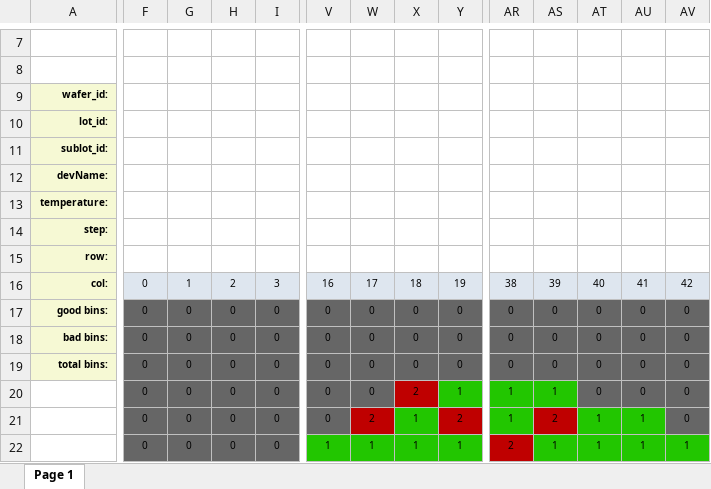
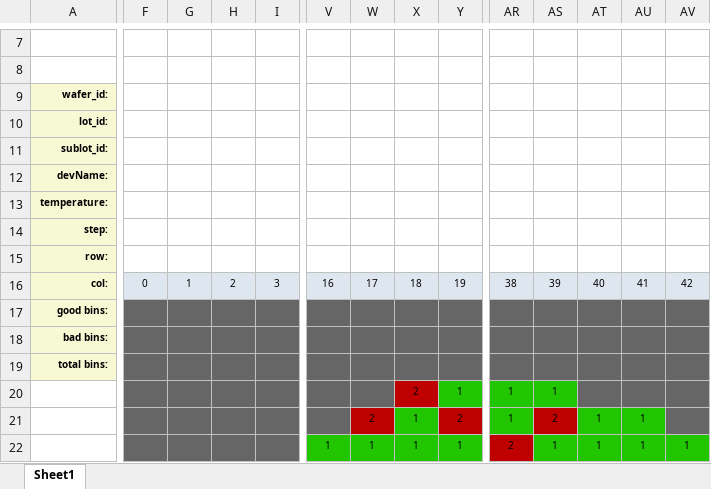
Before and after one commit to itestinc/stdf2xls, an Excel workbook: _G3YR12_G3YR12-24F1.xlsx, sheet Sheet1, drawn as a sheet; only a part is shown, gaps mark what is left out; values as stored, in another font and other column widths than the file's, no borders; charts and pictures not drawn; removed rows and columns are numbered as before the commit, all else as after; rows hold the shown columns only; the diff covers the shown part only; the diff names each change by its address in the sheet, - before the commit and + after, or states it on an @@ line.

```diff
--- a/_G3YR12_G3YR12-24F1.xlsx (sheet Sheet1)
+++ b/_G3YR12_G3YR12-24F1.xlsx (sheet Sheet1)
-sheet tab: Page 1
+sheet tab: Sheet1
-row 17: good bins: | 0 | 0 | 0 | 0 | 0 | 0 | 0 | 0 | 0 | 0 | 0 | 0 | 0
-row 18: bad bins: | 0 | 0 | 0 | 0 | 0 | 0 | 0 | 0 | 0 | 0 | 0 | 0 | 0
+row 17: good bins:
+row 18: bad bins:
-F19: 0
+F19: (empty)
-G19: 0
+G19: (empty)
-H19: 0
+H19: (empty)
-I19: 0
+I19: (empty)
-V19: 0
+V19: (empty)
-W19: 0
+W19: (empty)
-X19: 0
+X19: (empty)
-Y19: 0
+Y19: (empty)
-AR19: 0
+AR19: (empty)
-AS19: 0
+AS19: (empty)
-AT19: 0
+AT19: (empty)
-AU19: 0
+AU19: (empty)
-AV19: 0
+AV19: (empty)
-row 20:  | 0 | 0 | 0 | 0 | 0 | 0 | 2 | 1 | 1 | 1 | 0 | 0 | 0
-row 21:  | 0 | 0 | 0 | 0 | 0 | 2 | 1 | 2 | 1 | 2 | 1 | 1 | 0
-row 22:  | 0 | 0 | 0 | 0 | 1 | 1 | 1 | 1 | 2 | 1 | 1 | 1 | 1
+row 20:  |  |  |  |  |  |  | 2 | 1 | 1 | 1
+row 21:  |  |  |  |  |  | 2 | 1 | 2 | 1 | 2 | 1 | 1
+row 22:  |  |  |  |  | 1 | 1 | 1 | 1 | 2 | 1 | 1 | 1 | 1
```
Also changed, not shown: 10 added rows, 10 removed rows, 560 edited cells and cell formats elsewhere in this sheet, charts or pictures, 3 other files.
